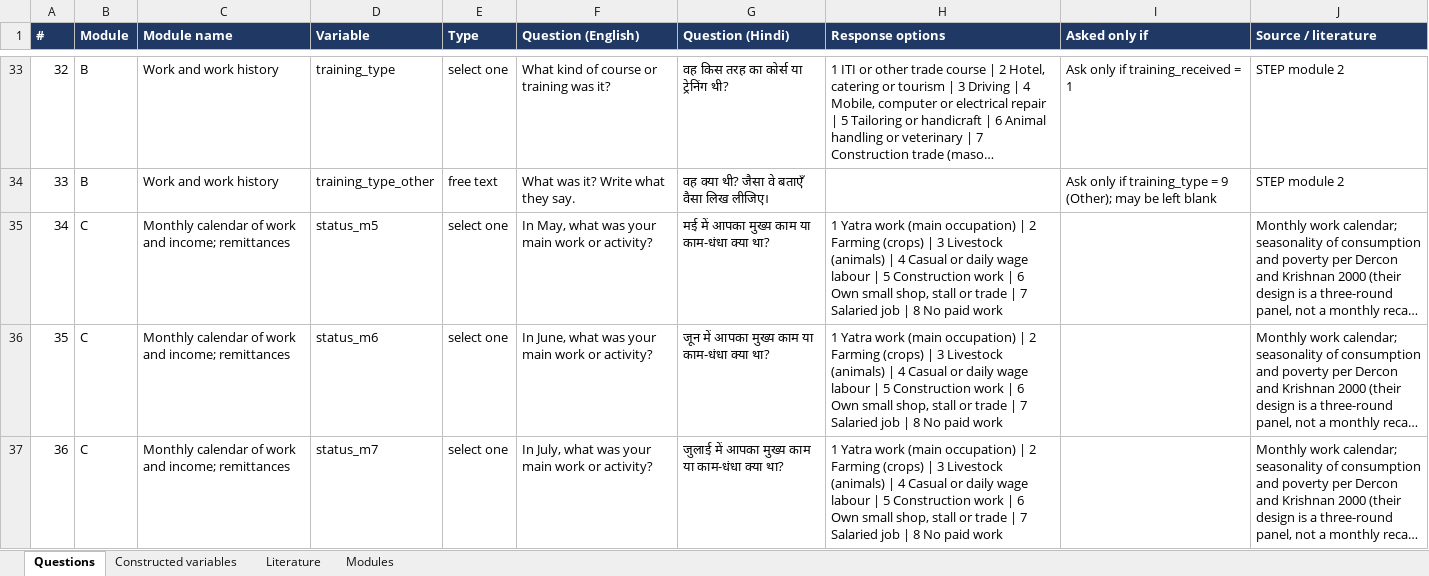
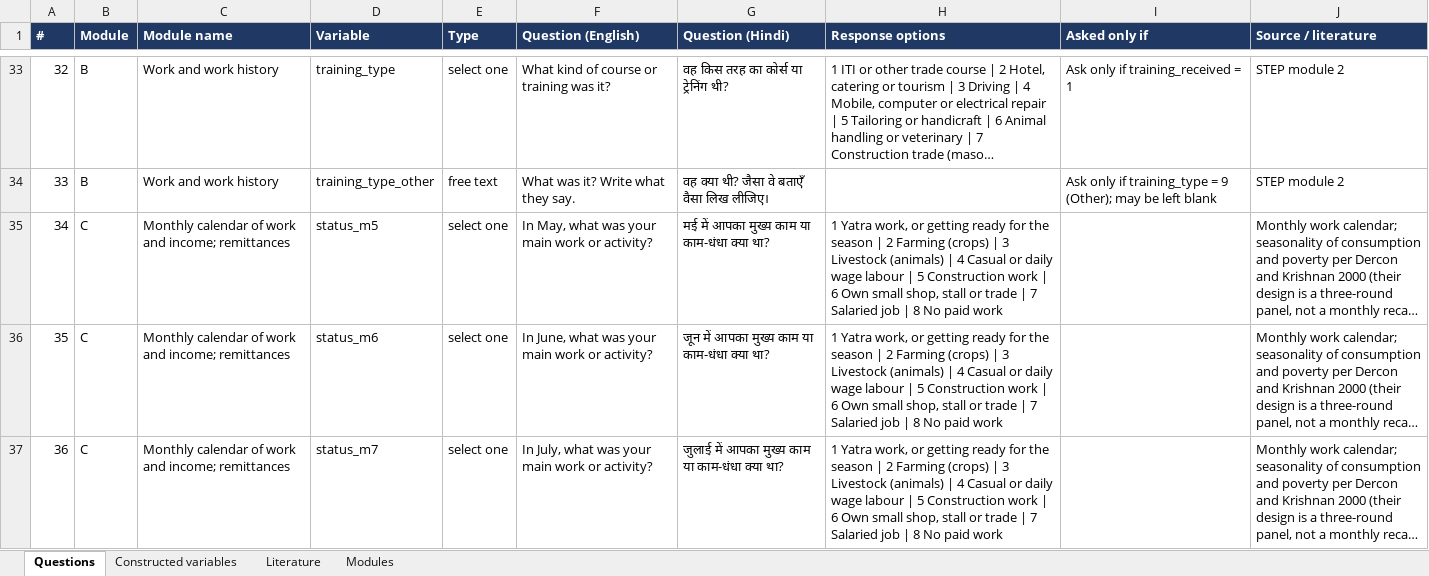
Before and after one commit to royTrains/kedarnath-livelihoods-survey-instrument, an Excel workbook: replication/final_instrument/questionnaire/Question_register.xlsx, sheet Questions, drawn as a sheet; only a part is shown, gaps mark what is left out; long unchanged cells end in …; values as stored, in another font and other column widths than the file's, no borders; the diff covers the shown part only; the diff names each change by its address in the sheet, - before the commit and + after, or states it on an @@ line.

```diff
--- a/replication/final_instrument/questionnaire/Question_register.xlsx (sheet Questions)
+++ b/replication/final_instrument/questionnaire/Question_register.xlsx (sheet Questions)
-H35:H37 (Response options): 1 Yatra work (main occupation) | 2…
+H35:H37 (Response options): 1 Yatra work, or getting ready for the season | 2…
```
Also changed, not shown: 9 edited cells elsewhere in this sheet, replication/final_instrument/questionnaire/Kedarnath_final_kobo.xlsx, 20 other files.
